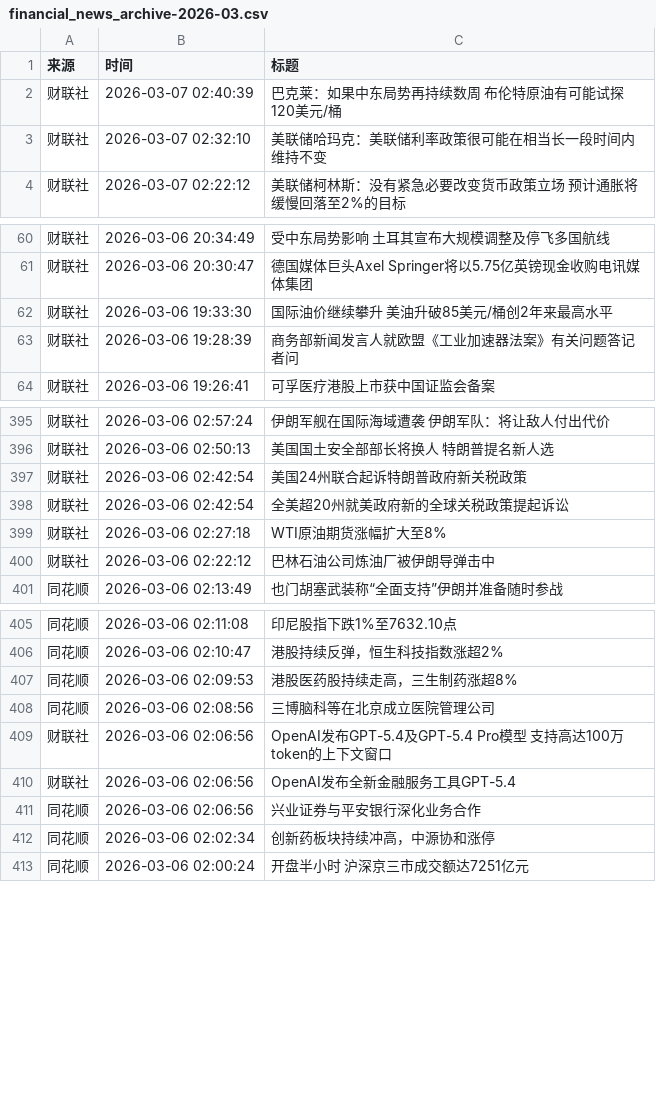
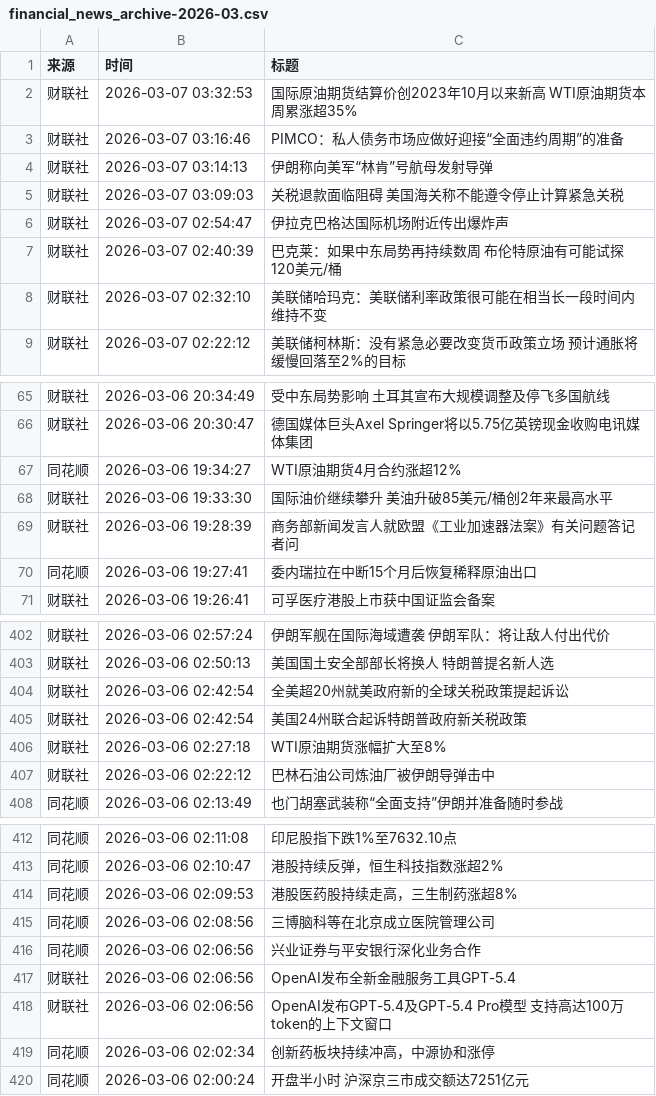
Before and after one commit to YutaoH/huiboyanbao, a CSV file: 财经新闻数据/financial_news_archive-2026-03.csv, drawn as a sheet; only a part is shown, gaps mark what is left out; the diff covers the shown part only.

```diff
--- a/财经新闻数据/financial_news_archive-2026-03.csv
+++ b/财经新闻数据/financial_news_archive-2026-03.csv
@@ -1,2 +1,7 @@
 来源,时间,标题
+财联社,2026-03-07 03:32:53,国际原油期货结算价创2023年10月以来新高 WTI原油期货本周累涨超35%
+财联社,2026-03-07 03:16:46,PIMCO：私人债务市场应做好迎接“全面违约周期”的准备
+财联社,2026-03-07 03:14:13,伊朗称向美军“林肯”号航母发射导弹
+财联社,2026-03-07 03:09:03,关税退款面临阻碍 美国海关称不能遵令停止计算紧急关税
+财联社,2026-03-07 02:54:47,伊拉克巴格达国际机场附近传出爆炸声
 财联社,2026-03-07 02:40:39,巴克莱：如果中东局势再持续数周 布伦特原油有可能试探120美元/桶
@@ -61,4 +66,6 @@
 财联社,2026-03-06 20:30:47,德国媒体巨头Axel Springer将以5.75亿英镑现金收购电讯媒体集团
+同花顺,2026-03-06 19:34:27,WTI原油期货4月合约涨超12%
 财联社,2026-03-06 19:33:30,国际油价继续攀升 美油升破85美元/桶创2年来最高水平
 财联社,2026-03-06 19:28:39,商务部新闻发言人就欧盟《工业加速器法案》有关问题答记者问
+同花顺,2026-03-06 19:27:41,委内瑞拉在中断15个月后恢复稀释原油出口
 财联社,2026-03-06 19:26:41,可孚医疗港股上市获中国证监会备案
@@ -396,4 +403,4 @@
 财联社,2026-03-06 02:50:13,美国国土安全部部长将换人 特朗普提名新人选
-财联社,2026-03-06 02:42:54,美国24州联合起诉特朗普政府新关税政策
 财联社,2026-03-06 02:42:54,全美超20州就美政府新的全球关税政策提起诉讼
+财联社,2026-03-06 02:42:54,美国24州联合起诉特朗普政府新关税政策
 财联社,2026-03-06 02:27:18,WTI原油期货涨幅扩大至8%
@@ -408,5 +415,5 @@
 同花顺,2026-03-06 02:08:56,三博脑科等在北京成立医院管理公司
-财联社,2026-03-06 02:06:56,OpenAI发布GPT-5.4及GPT-5.4 Pro模型 支持高达100万token的上下文窗口
-财联社,2026-03-06 02:06:56,OpenAI发布全新金融服务工具GPT-5.4
 同花顺,2026-03-06 02:06:56,兴业证券与平安银行深化业务合作
+财联社,2026-03-06 02:06:56,OpenAI发布全新金融服务工具GPT-5.4
+财联社,2026-03-06 02:06:56,OpenAI发布GPT-5.4及GPT-5.4 Pro模型 支持高达100万token的上下文窗口
 同花顺,2026-03-06 02:02:34,创新药板块持续冲高，中源协和涨停
```
Also changed, not shown: 2 moved rows elsewhere in this file, 5 other files.
